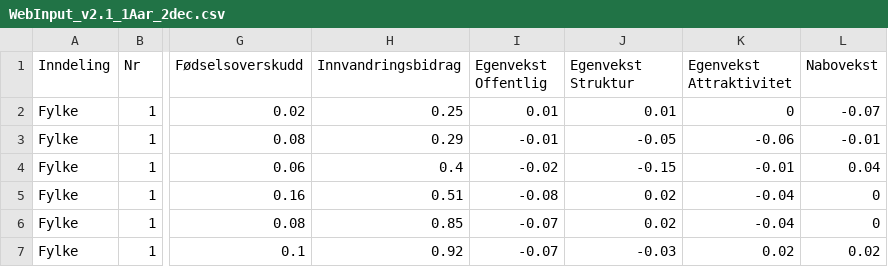
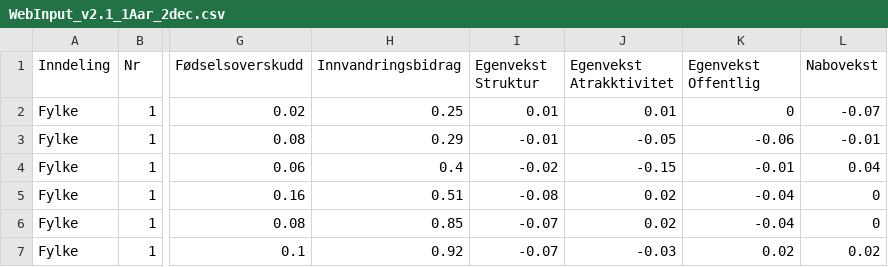
Before and after one commit to didrikv/boilerplate, a CSV file: src/app/data/WebInput_v2.1_1Aar_2dec.csv, drawn as a sheet; only a part is shown, gaps mark what is left out; the diff names each change by its address in the sheet, - before the commit and + after, or states it on an @@ line.

```diff
--- a/src/app/data/WebInput_v2.1_1Aar_2dec.csv
+++ b/src/app/data/WebInput_v2.1_1Aar_2dec.csv
-I1: Egenvekst Offentlig
+I1: Egenvekst Struktur
-J1: Egenvekst Struktur
+J1: Egenvekst Atrakktivitet
-K1: Egenvekst Attraktivitet
+K1: Egenvekst Offentlig
```
Also changed, not shown: 4 other files.
